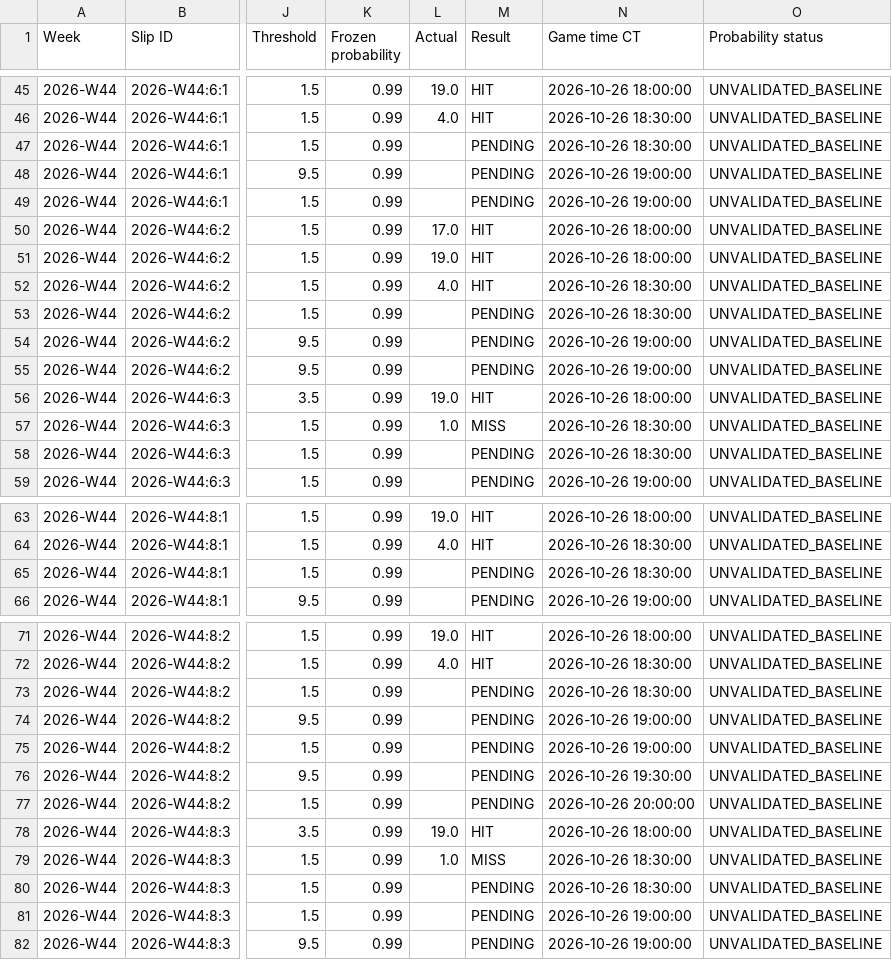
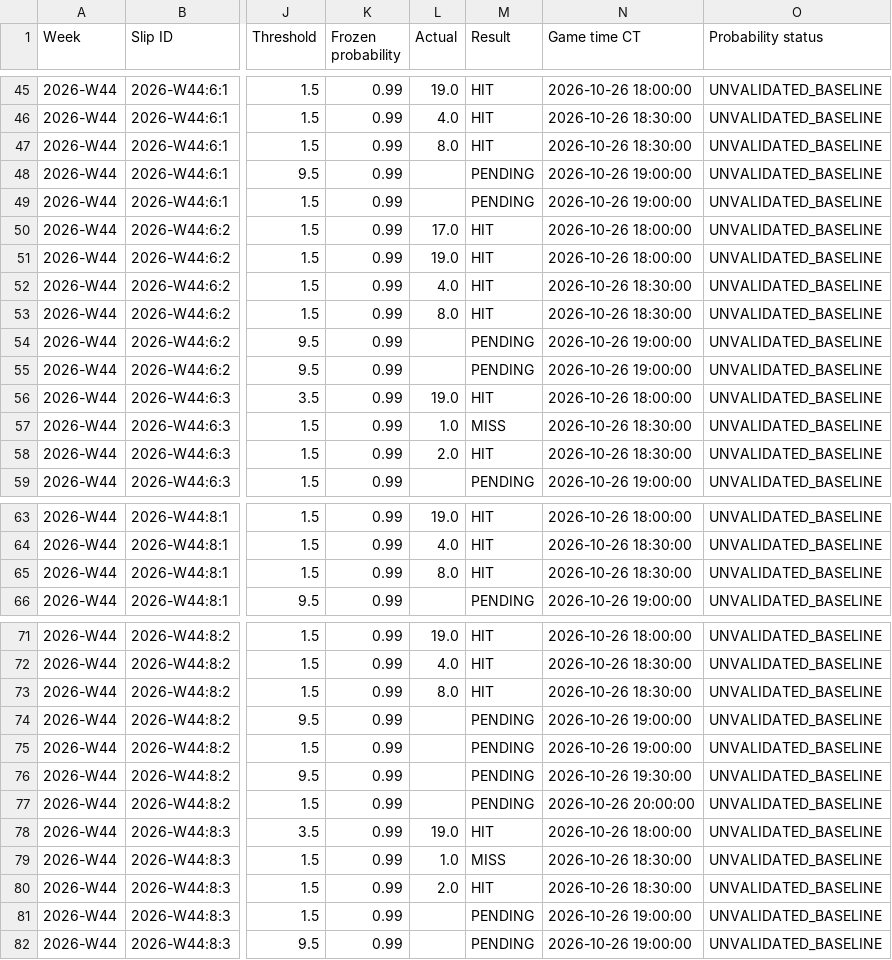
Before and after one commit to Zhotchki/MLB-Picks-Assets, a CSV file: multisport/sheets/slip_legs.csv, drawn as a sheet; only a part is shown, gaps mark what is left out; the diff covers the shown part only; the diff names each change by its address in the sheet, - before the commit and + after, or states it on an @@ line.

```diff
--- a/multisport/sheets/slip_legs.csv
+++ b/multisport/sheets/slip_legs.csv
-L47 (Actual): (empty)
+L47 (Actual): 8.0
-M47 (Result): PENDING
+M47 (Result): HIT
-L53 (Actual): (empty)
+L53 (Actual): 8.0
-M53 (Result): PENDING
+M53 (Result): HIT
-L58 (Actual): (empty)
+L58 (Actual): 2.0
-M58 (Result): PENDING
+M58 (Result): HIT
-L65 (Actual): (empty)
+L65 (Actual): 8.0
-M65 (Result): PENDING
+M65 (Result): HIT
-L73 (Actual): (empty)
+L73 (Actual): 8.0
-M73 (Result): PENDING
+M73 (Result): HIT
-L80 (Actual): (empty)
+L80 (Actual): 2.0
-M80 (Result): PENDING
+M80 (Result): HIT
```
Also changed, not shown: 14 edited cells elsewhere in this file, multisport/sheets/forecasts.csv, multisport/sheets/model_performance.csv, 6 other files.
